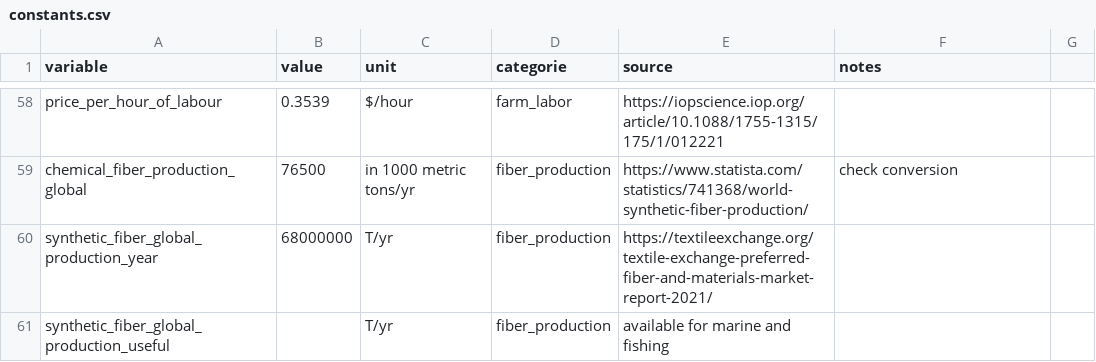
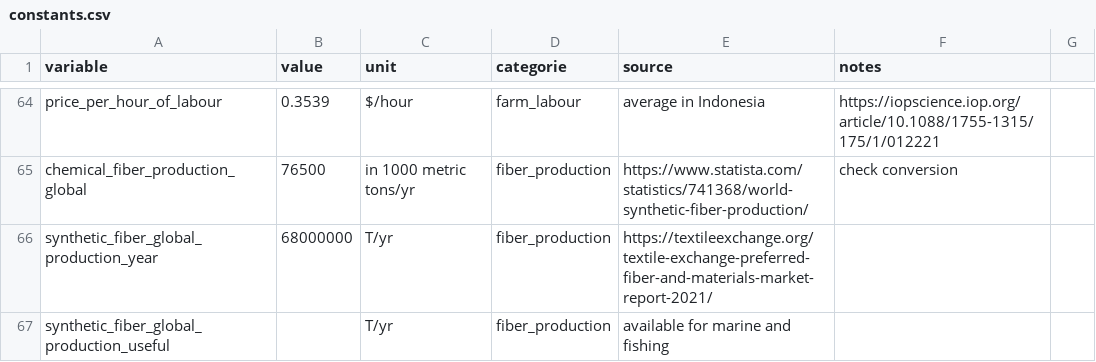
Before and after one commit to allfed/Seaweed-Scaleup-Model, a CSV file: data/constants.csv, drawn as a sheet; only a part is shown, gaps mark what is left out; addresses are those after the commit; the diff covers the shown part only; the diff names each change by its address in the sheet, - before the commit and + after, or states it on an @@ line.

```diff
--- a/data/constants.csv
+++ b/data/constants.csv
-D64 (categorie): farm_labor
+D64 (categorie): farm_labour
-E64 (source): https://iopscience.iop.org/article/10.1088/1755-1315/175/1/012221
+E64 (source): average in Indonesia
-F64 (notes): (empty)
+F64 (notes): https://iopscience.iop.org/article/10.1088/1755-1315/175/1/012221
```
Also changed, not shown: 12 added rows, 6 removed rows and 17 edited cells elsewhere in this file.
